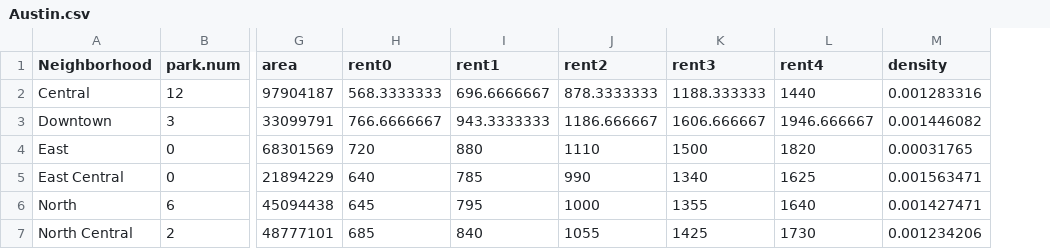
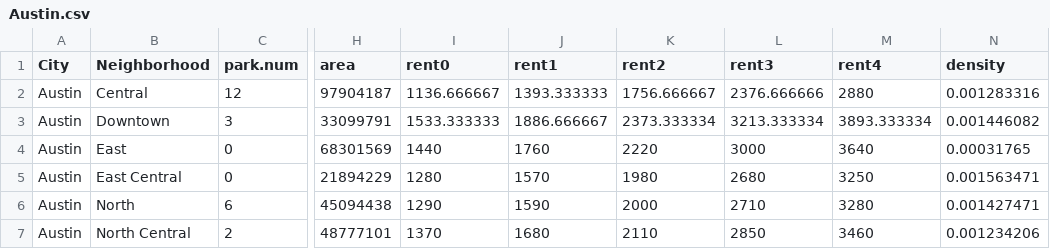
Before and after one commit to RuochenLiu/Apt-Hunting-Shiny-app, a CSV file: data/City Data/Austin.csv, drawn as a sheet; only a part is shown, gaps mark what is left out; addresses are those after the commit; the diff covers the shown part only; the diff names each change by its address in the sheet, - before the commit and + after, or states it on an @@ line.

```diff
--- a/data/City Data/Austin.csv
+++ b/data/City Data/Austin.csv
+column A (City), rows 2-7: all Austin
-I2 (rent0): 568.3333333
+I2 (rent0): 1136.666667
-J2 (rent1): 696.6666667
+J2 (rent1): 1393.333333
-K2 (rent2): 878.3333333
+K2 (rent2): 1756.666667
-L2 (rent3): 1188.333333
+L2 (rent3): 2376.666666
-M2 (rent4): 1440
+M2 (rent4): 2880
-I3 (rent0): 766.6666667
+I3 (rent0): 1533.333333
-J3 (rent1): 943.3333333
+J3 (rent1): 1886.666667
-K3 (rent2): 1186.666667
+K3 (rent2): 2373.333334
-L3 (rent3): 1606.666667
+L3 (rent3): 3213.333334
-M3 (rent4): 1946.666667
+M3 (rent4): 3893.333334
-I4 (rent0): 720
+I4 (rent0): 1440
-J4 (rent1): 880
+J4 (rent1): 1760
-K4 (rent2): 1110
+K4 (rent2): 2220
-L4 (rent3): 1500
+L4 (rent3): 3000
-M4 (rent4): 1820
+M4 (rent4): 3640
-I5 (rent0): 640
+I5 (rent0): 1280
-J5 (rent1): 785
+J5 (rent1): 1570
-K5 (rent2): 990
+K5 (rent2): 1980
-L5 (rent3): 1340
+L5 (rent3): 2680
-M5 (rent4): 1625
+M5 (rent4): 3250
-I6 (rent0): 645
+I6 (rent0): 1290
-J6 (rent1): 795
+J6 (rent1): 1590
-K6 (rent2): 1000
+K6 (rent2): 2000
-L6 (rent3): 1355
+L6 (rent3): 2710
-M6 (rent4): 1640
+M6 (rent4): 3280
-I7 (rent0): 685
+I7 (rent0): 1370
-J7 (rent1): 840
+J7 (rent1): 1680
-K7 (rent2): 1055
+K7 (rent2): 2110
-L7 (rent3): 1425
+L7 (rent3): 2850
-M7 (rent4): 1730
+M7 (rent4): 3460
```
Also changed, not shown: 35 edited cells elsewhere in this file, data/City Data/Chicago.csv, data/City Data/LA.csv, 3 other files.
